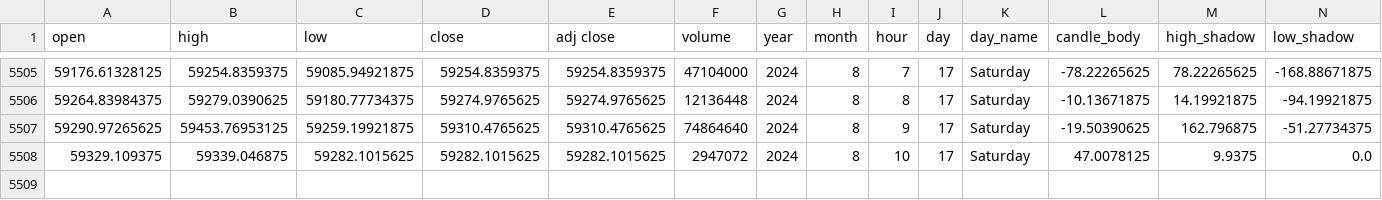
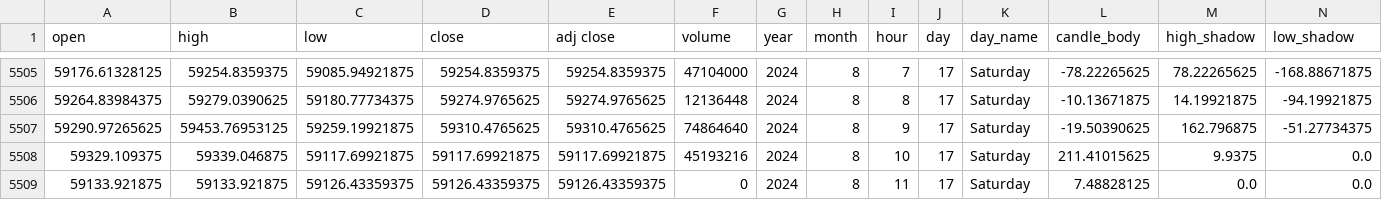
Before and after one commit to ManavButani/TowardsInnovation, a CSV file: trend_2024.csv, drawn as a sheet; only a part is shown, gaps mark what is left out; rows hold the shown columns only; the diff names each change by its address in the sheet, - before the commit and + after, or states it on an @@ line.

Commit message:
August data not present yet

```diff
--- a/trend_2024.csv
+++ b/trend_2024.csv
-C5508 (low): 59282.1015625
+C5508 (low): 59117.69921875
-D5508 (close): 59282.1015625
+D5508 (close): 59117.69921875
-E5508 (adj close): 59282.1015625
+E5508 (adj close): 59117.69921875
-F5508 (volume): 2947072
+F5508 (volume): 45193216
-L5508 (candle_body): 47.0078125
+L5508 (candle_body): 211.41015625
+row 5509: 59133.921875 | 59133.921875 | 59126.43359375 | 59126.43359375 | 59126.43359375 | 0 | 2024 | 8 | 11 | 17 | Saturday | 7.48828125 | 0.0 | 0.0
```
Also changed, not shown: 2 other files.
